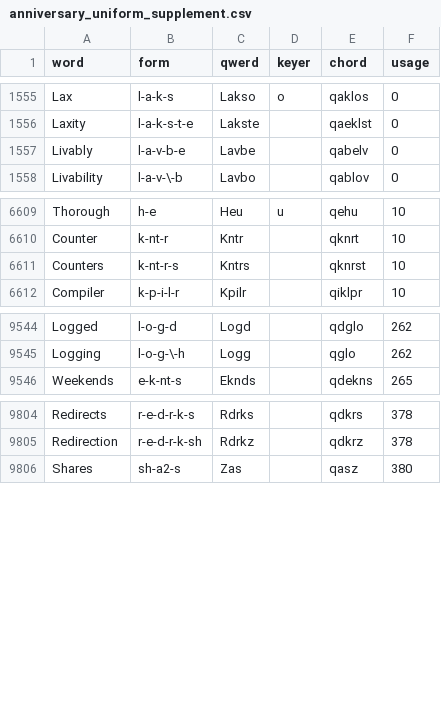
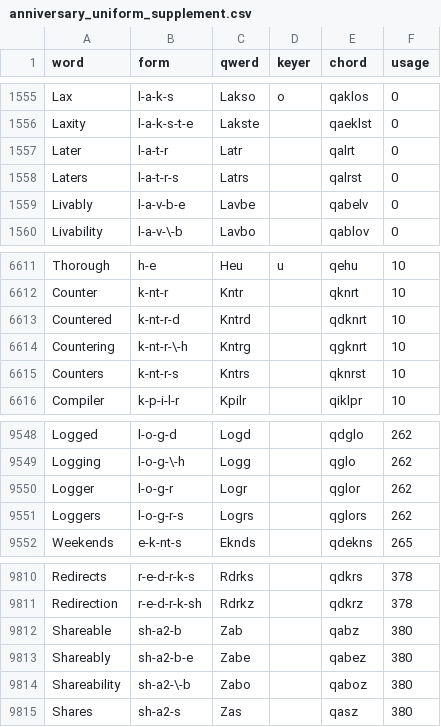
Before and after one commit to codepoke-kk/qwertigraphy, a CSV file: qwertigraph/dictionaries/anniversary_uniform_supplement.csv, drawn as a sheet; only a part is shown, gaps mark what is left out.

```diff
--- a/qwertigraph/dictionaries/anniversary_uniform_supplement.csv
+++ b/qwertigraph/dictionaries/anniversary_uniform_supplement.csv
@@ -1556,2 +1556,4 @@ Lax,l-a-k-s,Lakso,o,qaklos,0
 Laxity,l-a-k-s-t-e,Lakste,,qaeklst,0
+Later,l-a-t-r,Latr,,qalrt,0
+Laters,l-a-t-r-s,Latrs,,qalrst,0
 Livably,l-a-v-b-e,Lavbe,,qabelv,0
@@ -6610,2 +6612,4 @@ Thorough,h-e,Heu,u,qehu,10
 Counter,k-nt-r,Kntr,,qknrt,10
+Countered,k-nt-r-d,Kntrd,,qdknrt,10
+Countering,k-nt-r-\-h,Kntrg,,qgknrt,10
 Counters,k-nt-r-s,Kntrs,,qknrst,10
@@ -9545,2 +9549,4 @@ Logged,l-o-g-d,Logd,,qdglo,262
 Logging,l-o-g-\-h,Logg,,qglo,262
+Logger,l-o-g-r,Logr,,qglor,262
+Loggers,l-o-g-r-s,Logrs,,qglors,262
 Weekends,e-k-nt-s,Eknds,,qdekns,265
@@ -9805,2 +9811,5 @@ Redirects,r-e-d-r-k-s,Rdrks,,qdkrs,378
 Redirection,r-e-d-r-k-sh,Rdrkz,,qdkrz,378
+Shareable,sh-a2-b,Zab,,qabz,380
+Shareably,sh-a2-b-e,Zabe,,qabez,380
+Shareability,sh-a2-\-b,Zabo,,qaboz,380
 Shares,sh-a2-s,Zas,,qasz,380
```
Also changed, not shown: qwertigraph/dictionaries/anniversary_cmu.csv, qwertigraph/dictionaries/anniversary_required.csv.
